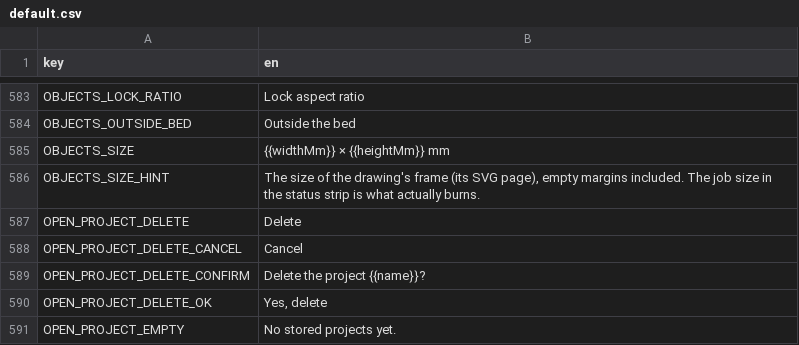
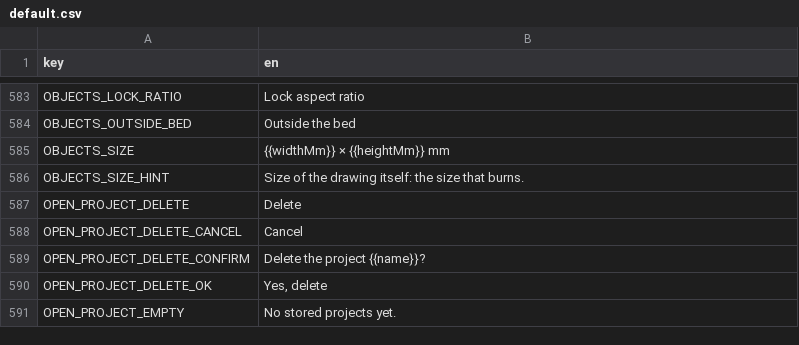
Before and after one commit to Korialstrazh/webgrbl, a CSV file: tools/localization/default.csv, drawn as a sheet; only a part is shown, gaps mark what is left out.

```diff
--- a/tools/localization/default.csv
+++ b/tools/localization/default.csv
@@ -585,3 +585,3 @@ OBJECTS_OUTSIDE_BED;Outside the bed
 OBJECTS_SIZE;{{widthMm}} × {{heightMm}} mm
-OBJECTS_SIZE_HINT;The size of the drawing's frame (its SVG page), empty margins included. The job size in the status strip is what actually burns.
+OBJECTS_SIZE_HINT;Size of the drawing itself: the size that burns.
 OPEN_PROJECT_DELETE;Delete
```
Also changed, not shown: 22 other files.
